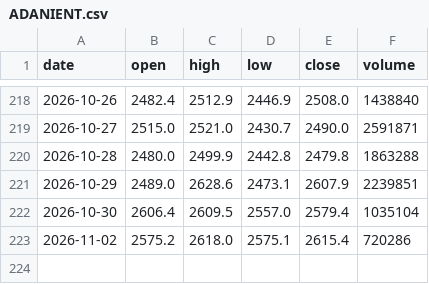
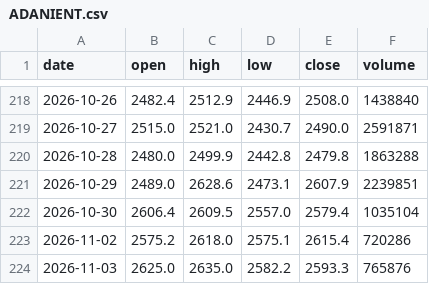
Before and after one commit to amitharjeet/fno-data, a CSV file: data/history/ADANIENT.csv, drawn as a sheet; only a part is shown, gaps mark what is left out.

```diff
--- a/data/history/ADANIENT.csv
+++ b/data/history/ADANIENT.csv
@@ -223 +223,2 @@ date,open,high,low,close,volume
 2026-11-02,2575.2,2618.0,2575.1,2615.4,720286
+2026-11-03,2625.0,2635.0,2582.2,2593.3,765876
```
Also changed, not shown: data/history/ADANIGREEN.csv, data/history/ADANIPOWER.csv, 12 other files.
